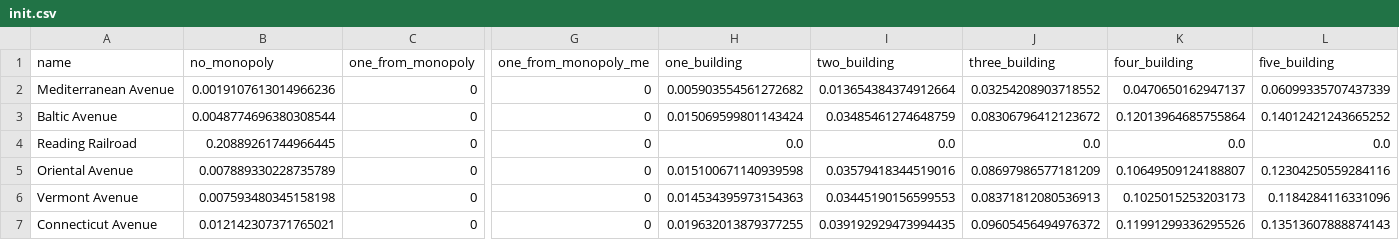
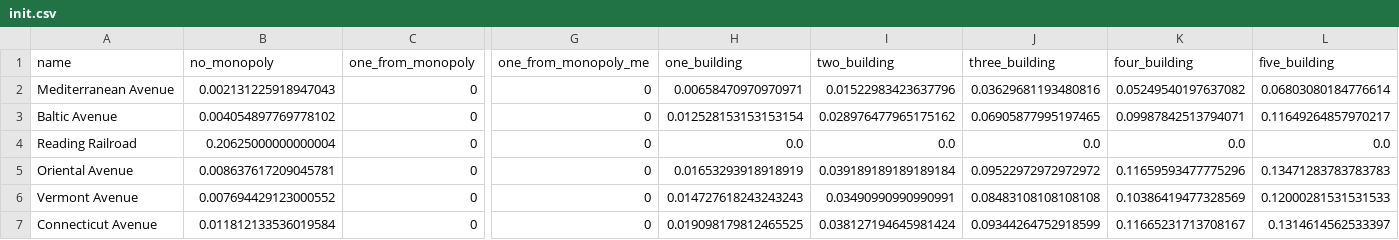
Before and after one commit to harveyxia/monopoly, a CSV file: csv/init.csv, drawn as a sheet; only a part is shown, gaps mark what is left out; the diff covers the shown part only; the diff names each change by its address in the sheet, - before the commit and + after, or states it on an @@ line.

```diff
--- a/csv/init.csv
+++ b/csv/init.csv
-B2 (no_monopoly): 0.0019107613014966236
+B2 (no_monopoly): 0.002131225918947043
-H2 (one_building): 0.005903554561272682
+H2 (one_building): 0.00658470970970971
-I2 (two_building): 0.013654384374912664
+I2 (two_building): 0.01522983423637796
-J2 (three_building): 0.03254208903718552
+J2 (three_building): 0.03629681193480816
-K2 (four_building): 0.0470650162947137
+K2 (four_building): 0.05249540197637082
-L2 (five_building): 0.06099335707437339
+L2 (five_building): 0.06803080184776614
-B3 (no_monopoly): 0.0048774696380308544
+B3 (no_monopoly): 0.004054897769778102
-H3 (one_building): 0.015069599801143424
+H3 (one_building): 0.012528153153153154
-I3 (two_building): 0.03485461274648759
+I3 (two_building): 0.028976477965175162
-J3 (three_building): 0.08306796412123672
+J3 (three_building): 0.06905877995197465
-K3 (four_building): 0.12013964685755864
+K3 (four_building): 0.09987842513794071
-L3 (five_building): 0.14012421243665252
+L3 (five_building): 0.11649264857970217
-B4 (no_monopoly): 0.20889261744966445
+B4 (no_monopoly): 0.20625000000000004
-B5 (no_monopoly): 0.007889330228735789
+B5 (no_monopoly): 0.008637617209045781
-H5 (one_building): 0.015100671140939598
+H5 (one_building): 0.01653293918918919
-I5 (two_building): 0.03579418344519016
+I5 (two_building): 0.039189189189189184
-J5 (three_building): 0.08697986577181209
+J5 (three_building): 0.09522972972972972
-K5 (four_building): 0.10649509124188807
+K5 (four_building): 0.11659593477775296
-L5 (five_building): 0.12304250559284116
+L5 (five_building): 0.13471283783783783
-B6 (no_monopoly): 0.007593480345158198
+B6 (no_monopoly): 0.007694429123000552
-H6 (one_building): 0.014534395973154363
+H6 (one_building): 0.014727618243243243
-I6 (two_building): 0.03445190156599553
+I6 (two_building): 0.03490990990990991
-J6 (three_building): 0.08371812080536913
+J6 (three_building): 0.08483108108108108
-K6 (four_building): 0.1025015253203173
+K6 (four_building): 0.10386419477328569
-L6 (five_building): 0.1184284116331096
+L6 (five_building): 0.12000281531531533
-B7 (no_monopoly): 0.012142307371765021
+B7 (no_monopoly): 0.011812133536019584
-H7 (one_building): 0.019632013879377255
+H7 (one_building): 0.019098179812465525
-I7 (two_building): 0.039192929473994435
+I7 (two_building): 0.038127194645981424
-J7 (three_building): 0.09605456494976372
+J7 (three_building): 0.09344264752918599
-K7 (four_building): 0.11991299336295526
+K7 (four_building): 0.11665231713708167
-L7 (five_building): 0.13513607888874143
+L7 (five_building): 0.1314614562533397
```
Also changed, not shown: 107 edited cells elsewhere in this file, 1 other file.
